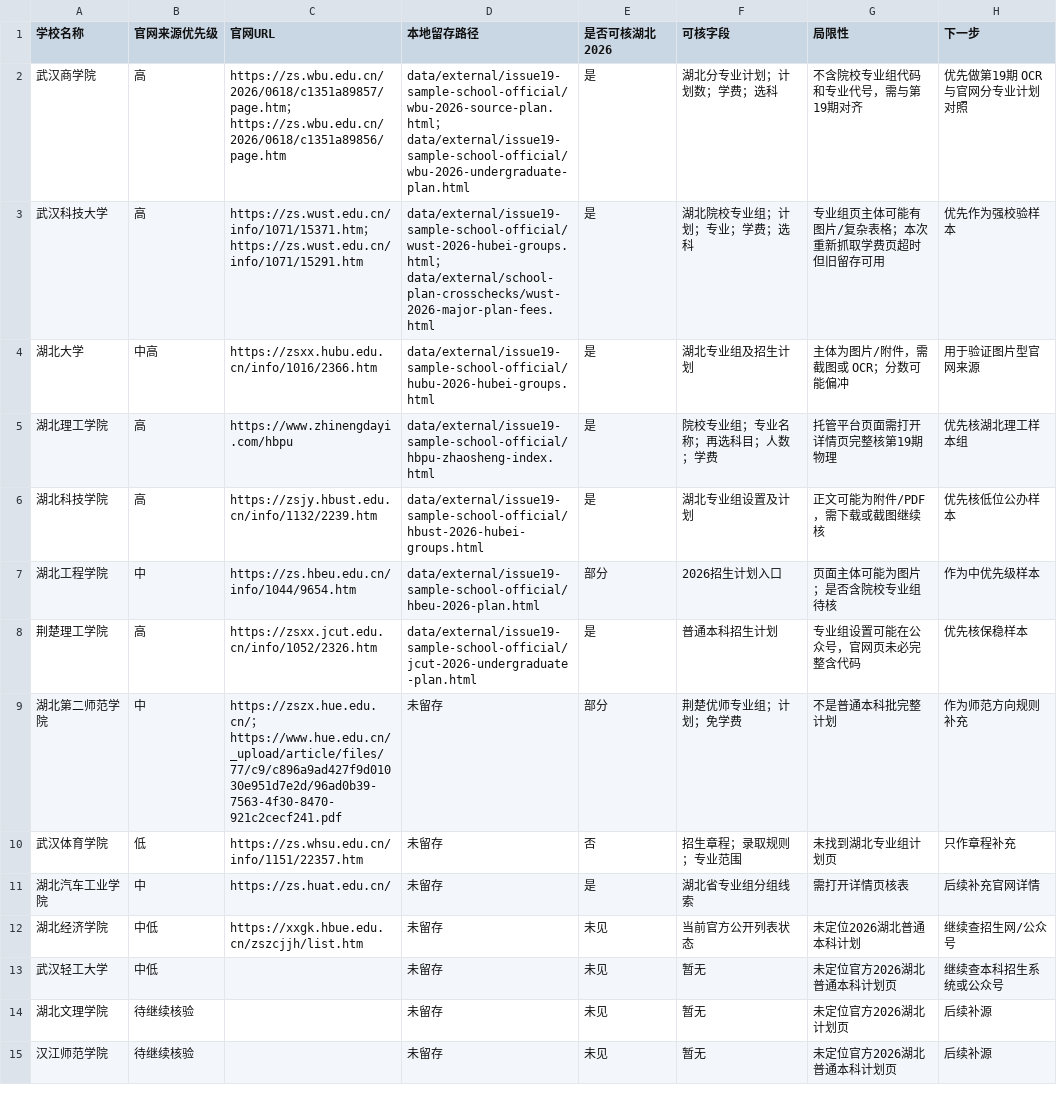
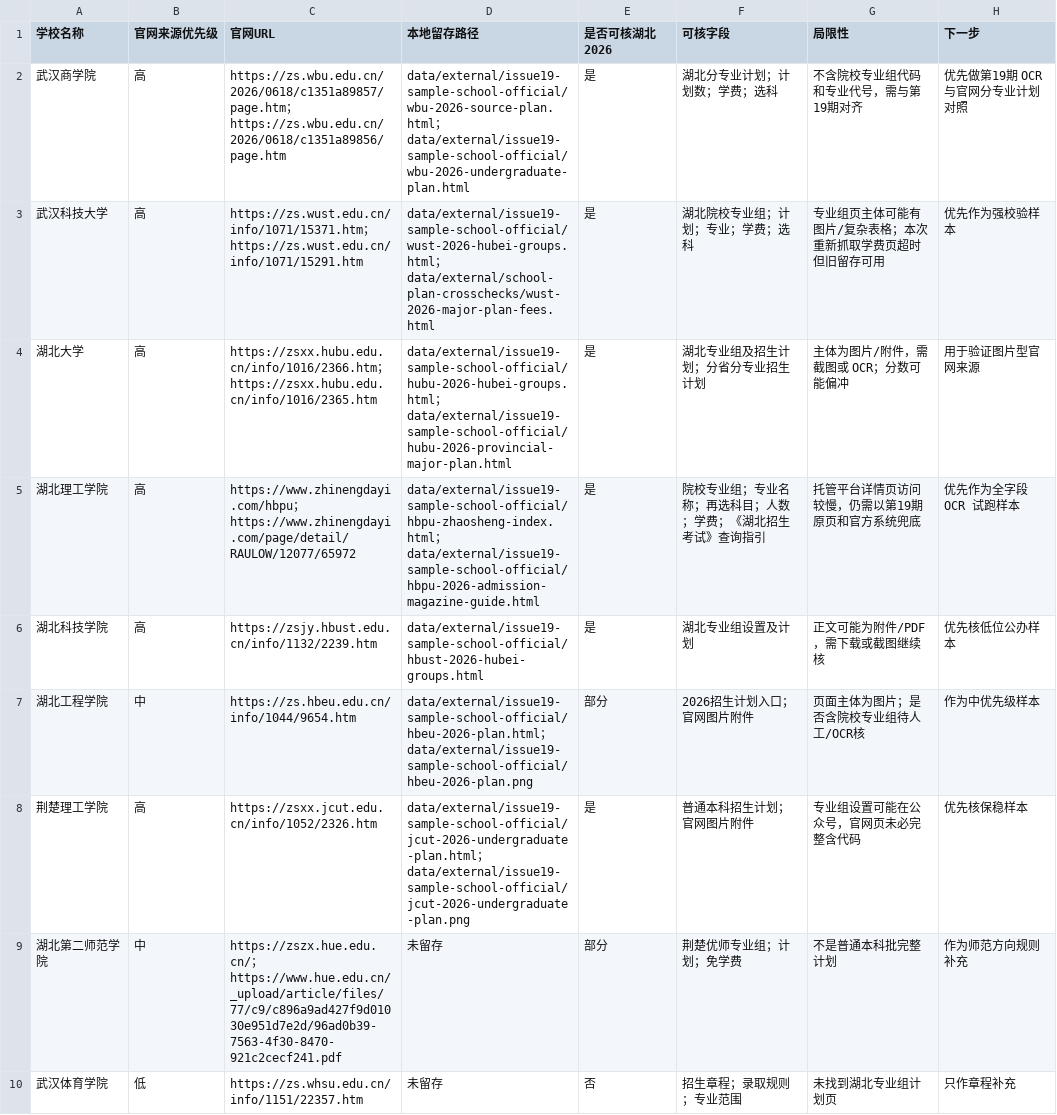
Before and after one commit to cathyjay/hubei-gaokao-volunteer-2026, a CSV file: data/working/issue19-sample-school-official-sources.csv, drawn as a sheet; only a part is shown; the shorter side is filled out with more unchanged rows.

Commit message:
Add issue 19 double-check evidence tiers

```diff
--- a/data/working/issue19-sample-school-official-sources.csv
+++ b/data/working/issue19-sample-school-official-sources.csv
@@ -3,7 +3,7 @@
 武汉科技大学,高,https://zs.wust.edu.cn/info/1071/15371.htm；https://zs.wust.edu.cn/info/1071/15291.htm,data/external/issue19-sample-school-official/wust-2026-hubei-groups.html；data/external/school-plan-crosschecks/wust-2026-major-plan-fees.html,是,湖北院校专业组；计划；专业；学费；选科,专业组页主体可能有图片/复杂表格；本次重新抓取学费页超时但旧留存可用,优先作为强校验样本
-湖北大学,中高,https://zsxx.hubu.edu.cn/info/1016/2366.htm,data/external/issue19-sample-school-official/hubu-2026-hubei-groups.html,是,湖北专业组及招生计划,主体为图片/附件，需截图或 OCR；分数可能偏冲,用于验证图片型官网来源
-湖北理工学院,高,https://www.zhinengdayi.com/hbpu,data/external/issue19-sample-school-official/hbpu-zhaosheng-index.html,是,院校专业组；专业名称；再选科目；人数；学费,托管平台页面需打开详情页完整核第19期物理,优先核湖北理工样本组
+湖北大学,高,https://zsxx.hubu.edu.cn/info/1016/2366.htm；https://zsxx.hubu.edu.cn/info/1016/2365.htm,data/external/issue19-sample-school-official/hubu-2026-hubei-groups.html；data/external/issue19-sample-school-official/hubu-2026-provincial-major-plan.html,是,湖北专业组及招生计划；分省分专业招生计划,主体为图片/附件，需截图或 OCR；分数可能偏冲,用于验证图片型官网来源
+湖北理工学院,高,https://www.zhinengdayi.com/hbpu；https://www.zhinengdayi.com/page/detail/RAULOW/12077/65972,data/external/issue19-sample-school-official/hbpu-zhaosheng-index.html；data/external/issue19-sample-school-official/hbpu-2026-admission-magazine-guide.html,是,院校专业组；专业名称；再选科目；人数；学费；《湖北招生考试》查询指引,托管平台详情页访问较慢，仍需以第19期原页和官方系统兜底,优先作为全字段 OCR 试跑样本
 湖北科技学院,高,https://zsjy.hbust.edu.cn/info/1132/2239.htm,data/external/issue19-sample-school-official/hbust-2026-hubei-groups.html,是,湖北专业组设置及计划,正文可能为附件/PDF，需下载或截图继续核,优先核低位公办样本
-湖北工程学院,中,https://zs.hbeu.edu.cn/info/1044/9654.htm,data/external/issue19-sample-school-official/hbeu-2026-plan.html,部分,2026招生计划入口,页面主体可能为图片；是否含院校专业组待核,作为中优先级样本
-荆楚理工学院,高,https://zsxx.jcut.edu.cn/info/1052/2326.htm,data/external/issue19-sample-school-official/jcut-2026-undergraduate-plan.html,是,普通本科招生计划,专业组设置可能在公众号，官网页未必完整含代码,优先核保稳样本
+湖北工程学院,中,https://zs.hbeu.edu.cn/info/1044/9654.htm,data/external/issue19-sample-school-official/hbeu-2026-plan.html；data/external/issue19-sample-school-official/hbeu-2026-plan.png,部分,2026招生计划入口；官网图片附件,页面主体为图片；是否含院校专业组待人工/OCR核,作为中优先级样本
+荆楚理工学院,高,https://zsxx.jcut.edu.cn/info/1052/2326.htm,data/external/issue19-sample-school-official/jcut-2026-undergraduate-plan.html；data/external/issue19-sample-school-official/jcut-2026-undergraduate-plan.png,是,普通本科招生计划；官网图片附件,专业组设置可能在公众号，官网页未必完整含代码,优先核保稳样本
 湖北第二师范学院,中,https://zszx.hue.edu.cn/；https://www.hue.edu.cn/_upload/article/files/77/c9/c896a9ad427f9d01030e951d7e2d/96ad0b39-7563-4f30-8470-921c2cecf241.pdf,未留存,部分,荆楚优师专业组；计划；免学费,不是普通本科批完整计划,作为师范方向规则补充
```
Also changed, not shown: 13 other files.
